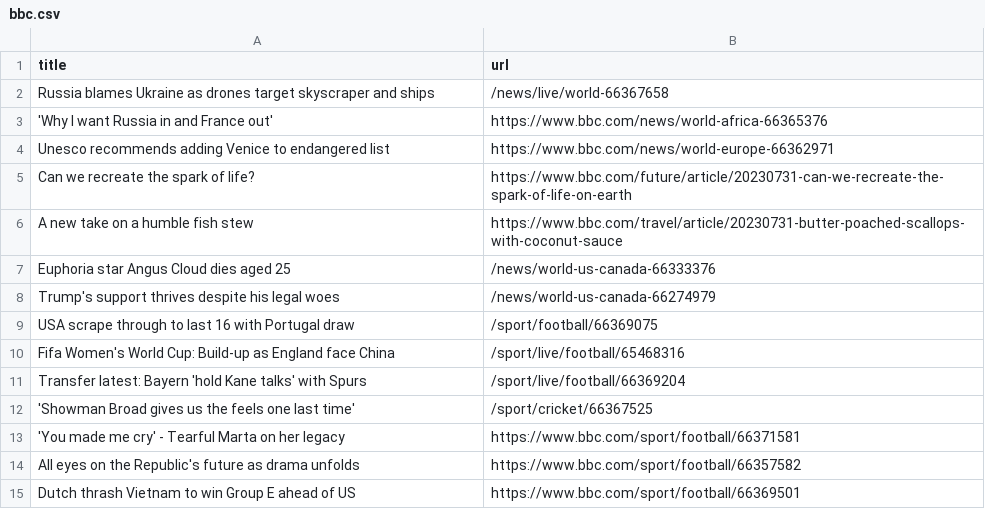
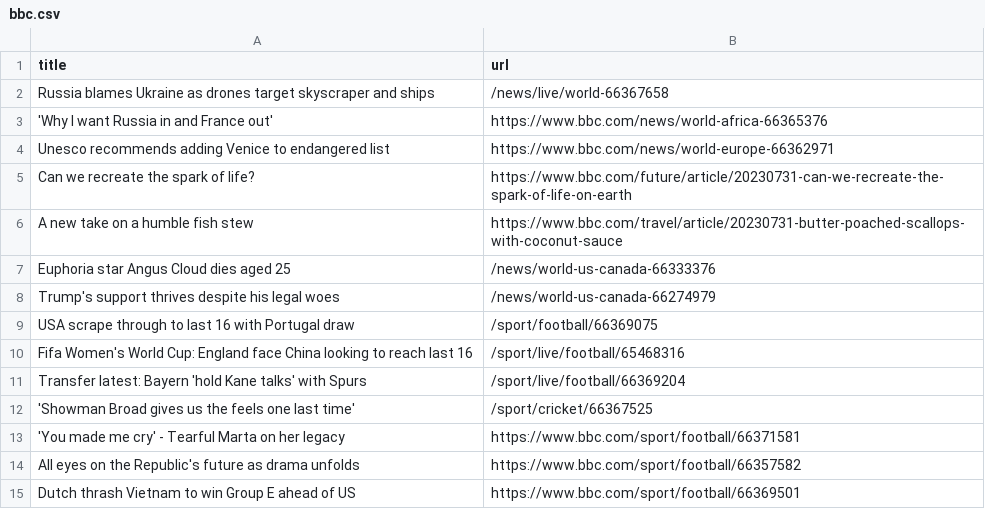
Before and after one commit to ramanshreya/automatic-scraper, a CSV file: bbc.csv, drawn as a sheet; only a part is shown.

```diff
--- a/bbc.csv
+++ b/bbc.csv
@@ -9,3 +9,3 @@ Trump's support thrives despite his legal woes,/news/world-us-canada-66274979
 USA scrape through to last 16 with Portugal draw,/sport/football/66369075
-Fifa Women's World Cup: Build-up as England face China,/sport/live/football/65468316
+Fifa Women's World Cup: England face China looking to reach last 16,/sport/live/football/65468316
 Transfer latest: Bayern 'hold Kane talks' with Spurs,/sport/live/football/66369204
```
